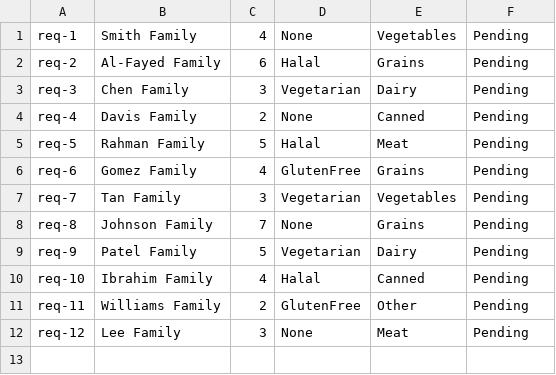
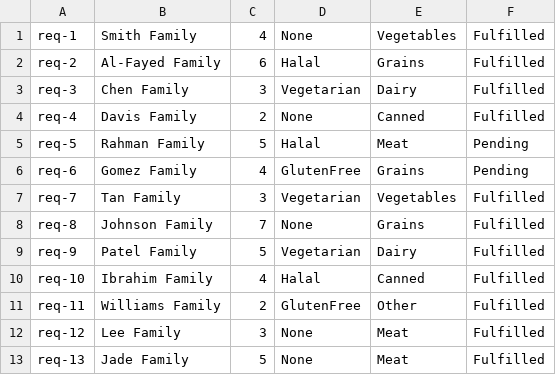
Before and after one commit to Jade-0703/Food-Pantry-Inventory-Demand-Manager, a CSV file: demand.csv, drawn as a sheet.

```diff
--- a/demand.csv
+++ b/demand.csv
@@ -1,12 +1,13 @@
-req-1,Smith Family,4,None,Vegetables,Pending
-req-2,Al-Fayed Family,6,Halal,Grains,Pending
-req-3,Chen Family,3,Vegetarian,Dairy,Pending
-req-4,Davis Family,2,None,Canned,Pending
+req-1,Smith Family,4,None,Vegetables,Fulfilled
+req-2,Al-Fayed Family,6,Halal,Grains,Fulfilled
+req-3,Chen Family,3,Vegetarian,Dairy,Fulfilled
+req-4,Davis Family,2,None,Canned,Fulfilled
 req-5,Rahman Family,5,Halal,Meat,Pending
 req-6,Gomez Family,4,GlutenFree,Grains,Pending
-req-7,Tan Family,3,Vegetarian,Vegetables,Pending
-req-8,Johnson Family,7,None,Grains,Pending
-req-9,Patel Family,5,Vegetarian,Dairy,Pending
-req-10,Ibrahim Family,4,Halal,Canned,Pending
-req-11,Williams Family,2,GlutenFree,Other,Pending
-req-12,Lee Family,3,None,Meat,Pending
+req-7,Tan Family,3,Vegetarian,Vegetables,Fulfilled
+req-8,Johnson Family,7,None,Grains,Fulfilled
+req-9,Patel Family,5,Vegetarian,Dairy,Fulfilled
+req-10,Ibrahim Family,4,Halal,Canned,Fulfilled
+req-11,Williams Family,2,GlutenFree,Other,Fulfilled
+req-12,Lee Family,3,None,Meat,Fulfilled
+req-13,Jade Family,5,None,Meat,Fulfilled
```
Also changed, not shown: inventory.csv, 18 other files.
